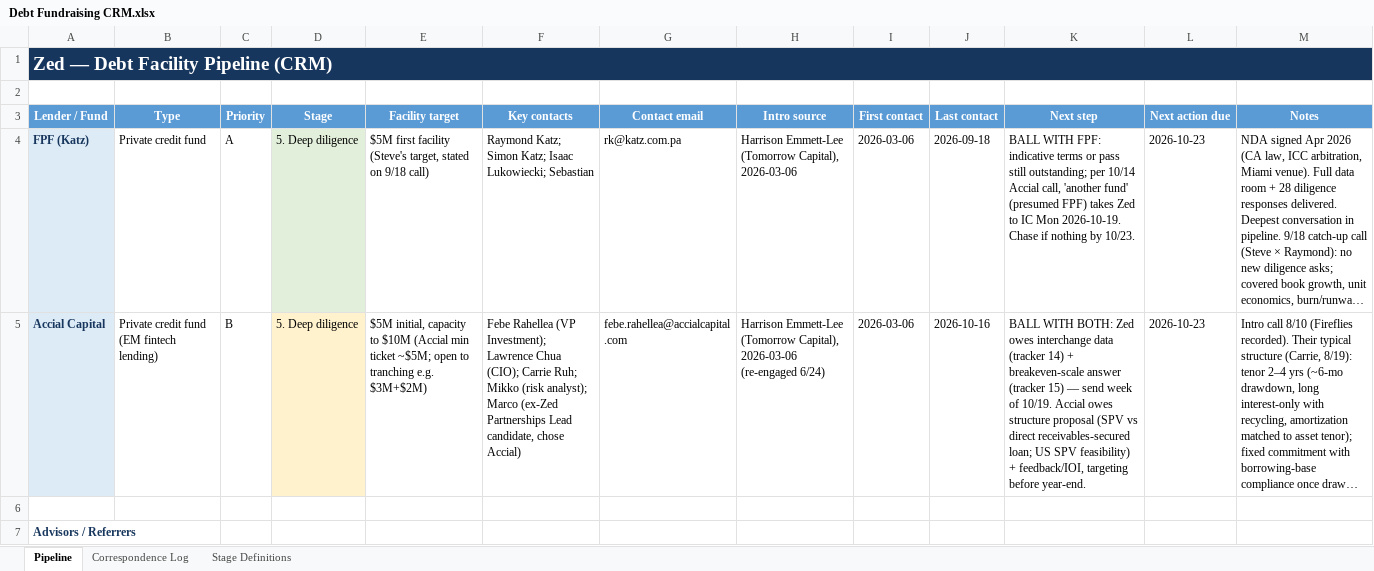
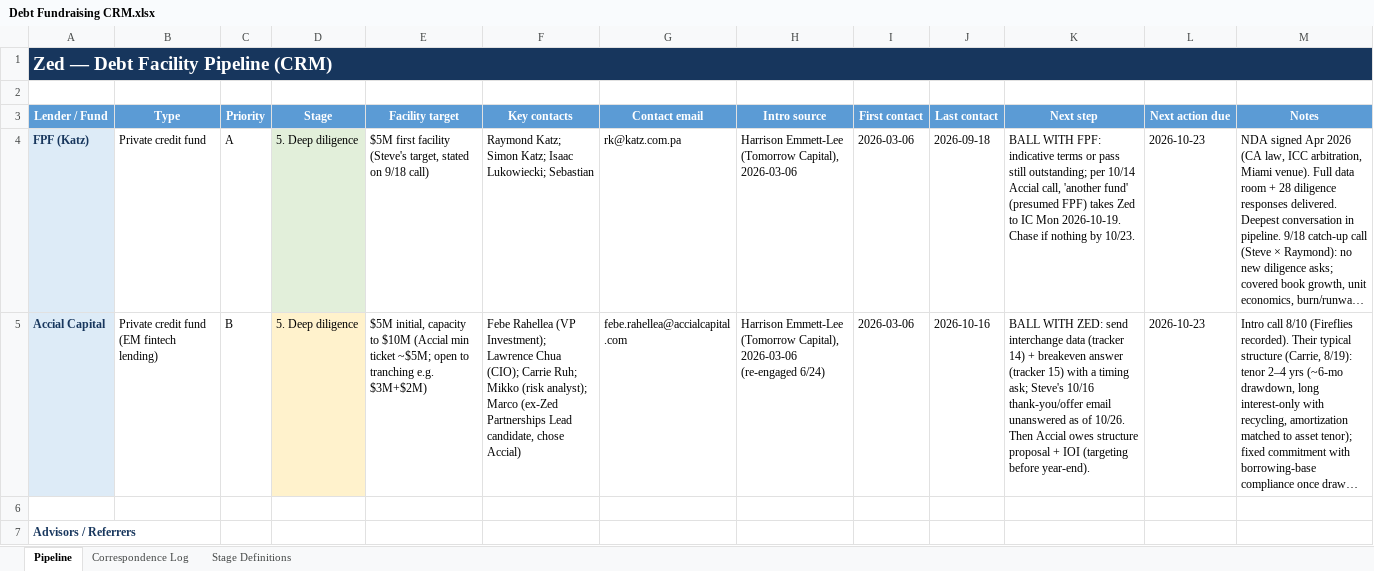
Before and after one commit to STAbraham/debt_dd, an Excel workbook: Analyses (internal)/Debt Fundraising CRM.xlsx, sheet Pipeline, drawn as a sheet; only a part is shown; long unchanged cells end in …; values as stored, in another font and other column widths than the file's, no borders; the diff names each change by its address in the sheet, - before the commit and + after, or states it on an @@ line.

Commit message:
Revert Excel re-saves swept into 7da2135 (tapes restored to Box-identical, sent 9/09 sheet restored); CRM: log 10/16 Accial email + next action; METHODS note

```diff
--- a/Analyses (internal)/Debt Fundraising CRM.xlsx (sheet Pipeline)
+++ b/Analyses (internal)/Debt Fundraising CRM.xlsx (sheet Pipeline)
-K5 (Next step): BALL WITH BOTH: Zed owes interchange data (tracker 14) + breakeven-scale answer (tracker 15) — send week of 10/19. Accial owes structure proposal (SPV vs direct receivables-secured loan; US SPV feasibility) + feedback/IOI, targeting before year-end.
+K5 (Next step): BALL WITH ZED: send interchange data (tracker 14) + breakeven answer (tracker 15) with a timing ask; Steve's 10/16 thank-you/offer email unanswered as of 10/26. Then Accial owes structure proposal + IOI (targeting before year-end).
```
Also changed, not shown: sheet Correspondence Log, Diligence Question Responses/Diligence Responses_20260909.xlsx, 3 other files.
